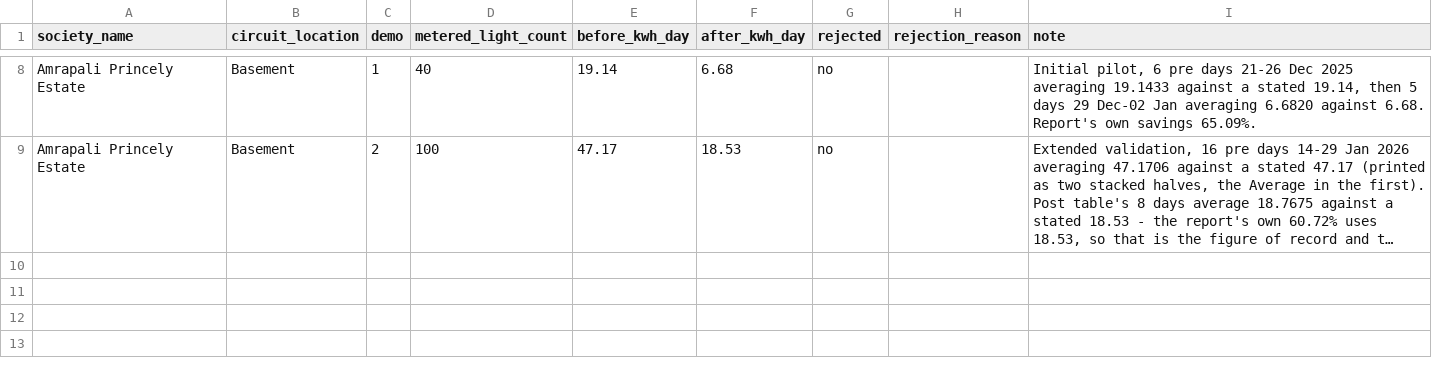
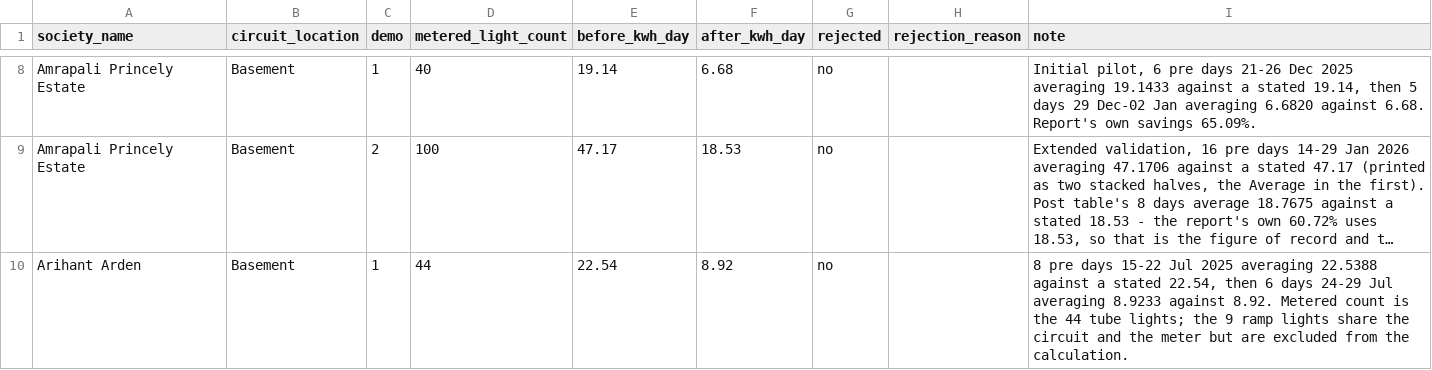
Before and after one commit to manishjhamb86/firstthing-dashboard, a CSV file: docs/backfill/demos.csv, drawn as a sheet; only a part is shown, gaps mark what is left out; long unchanged cells end in …; the diff names each change by its address in the sheet, - before the commit and + after, or states it on an @@ line.

```diff
--- a/docs/backfill/demos.csv
+++ b/docs/backfill/demos.csv
+row 10: Arihant Arden | Basement | 1 | 44 | 22.54 | 8.92 | no |  | 8 pre days 15-22 Jul 2025 averaging 22.5388 against a stated 22.54, then 6 days 24-29 Jul averaging 8.9233 against 8.92. Metered count is the 44 tube lights; the 9 ramp lights share the circuit and the meter but are excluded from the calculation.
```
Also changed, not shown: docs/backfill/circuit_devices.csv, docs/backfill/circuits.csv, 7 other files.
